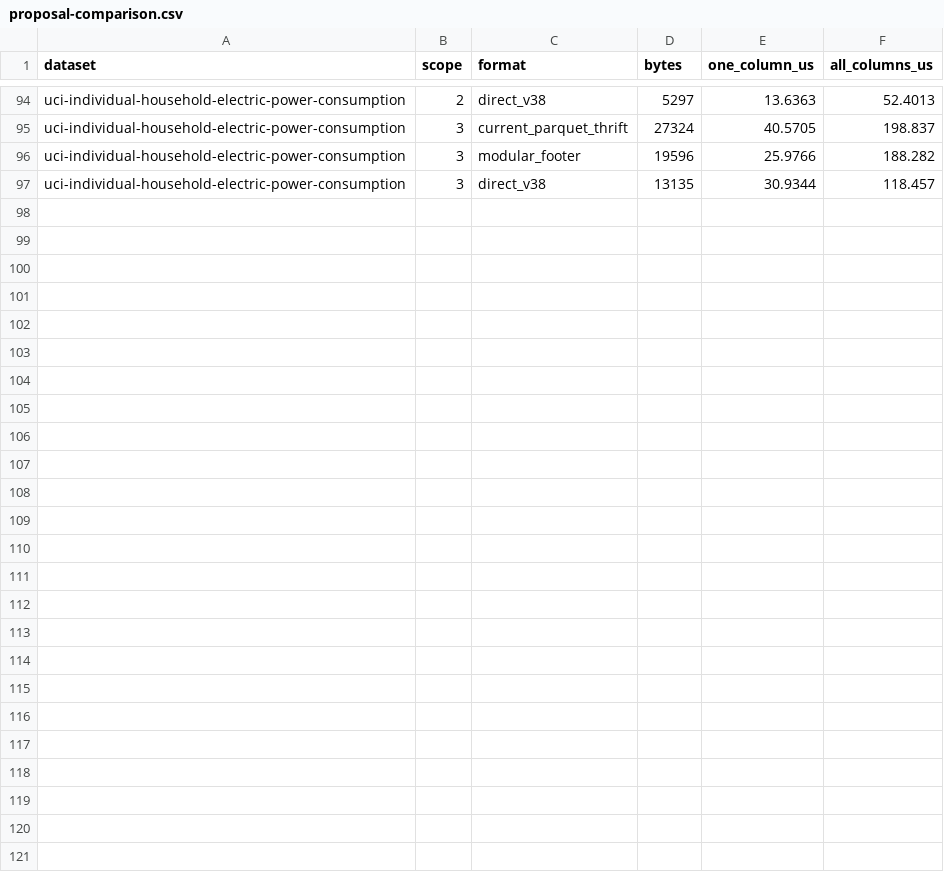
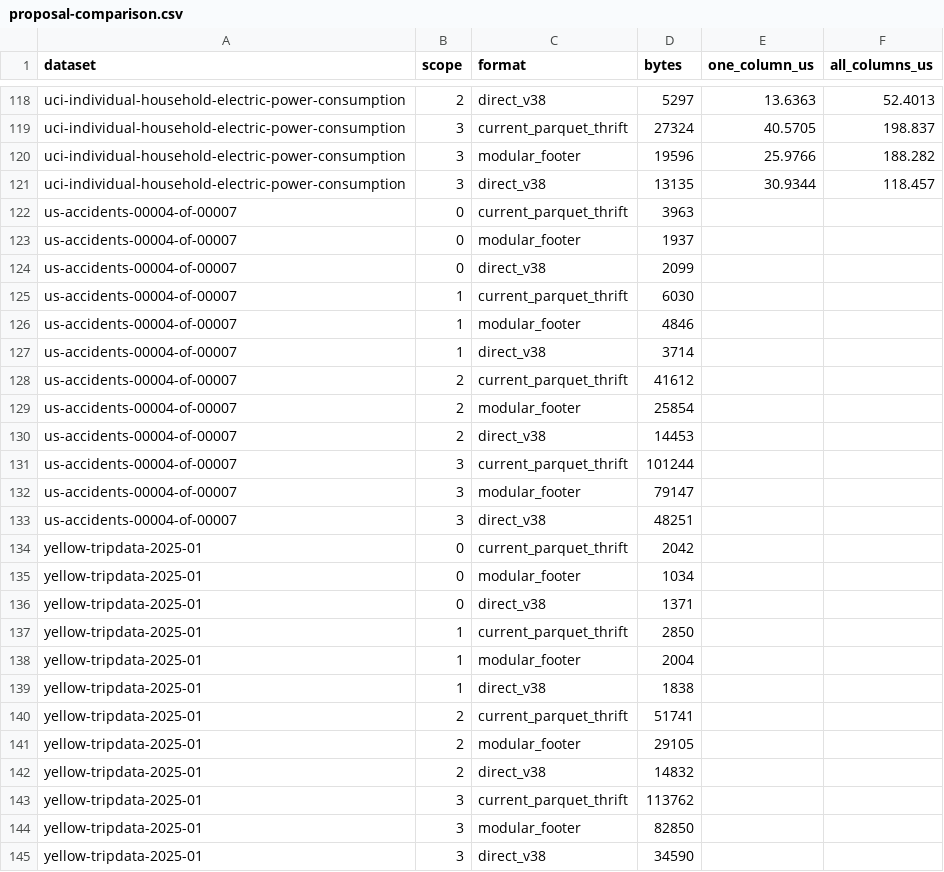
Before and after one commit to Jiayi-Wang-db/parquet-footer-bench, a CSV file: footer-pages/proposal-comparison.csv, drawn as a sheet; only a part is shown, gaps mark what is left out; the diff covers the shown part only; the diff names each change by its address in the sheet, - before the commit and + after, or states it on an @@ line.

```diff
--- a/footer-pages/proposal-comparison.csv
+++ b/footer-pages/proposal-comparison.csv
+row 122: us-accidents-00004-of-00007 | 0 | current_parquet_thrift | 3963
+row 123: us-accidents-00004-of-00007 | 0 | modular_footer | 1937
+row 124: us-accidents-00004-of-00007 | 0 | direct_v38 | 2099
+row 125: us-accidents-00004-of-00007 | 1 | current_parquet_thrift | 6030
+row 126: us-accidents-00004-of-00007 | 1 | modular_footer | 4846
+row 127: us-accidents-00004-of-00007 | 1 | direct_v38 | 3714
+row 128: us-accidents-00004-of-00007 | 2 | current_parquet_thrift | 41612
+row 129: us-accidents-00004-of-00007 | 2 | modular_footer | 25854
+row 130: us-accidents-00004-of-00007 | 2 | direct_v38 | 14453
+row 131: us-accidents-00004-of-00007 | 3 | current_parquet_thrift | 101244
+row 132: us-accidents-00004-of-00007 | 3 | modular_footer | 79147
+row 133: us-accidents-00004-of-00007 | 3 | direct_v38 | 48251
+row 134: yellow-tripdata-2025-01 | 0 | current_parquet_thrift | 2042
+row 135: yellow-tripdata-2025-01 | 0 | modular_footer | 1034
+row 136: yellow-tripdata-2025-01 | 0 | direct_v38 | 1371
+row 137: yellow-tripdata-2025-01 | 1 | current_parquet_thrift | 2850
+row 138: yellow-tripdata-2025-01 | 1 | modular_footer | 2004
+row 139: yellow-tripdata-2025-01 | 1 | direct_v38 | 1838
+row 140: yellow-tripdata-2025-01 | 2 | current_parquet_thrift | 51741
+row 141: yellow-tripdata-2025-01 | 2 | modular_footer | 29105
+row 142: yellow-tripdata-2025-01 | 2 | direct_v38 | 14832
+row 143: yellow-tripdata-2025-01 | 3 | current_parquet_thrift | 113762
+row 144: yellow-tripdata-2025-01 | 3 | modular_footer | 82850
+row 145: yellow-tripdata-2025-01 | 3 | direct_v38 | 34590
```
Also changed, not shown: 24 added rows elsewhere in this file, 6 other files.
